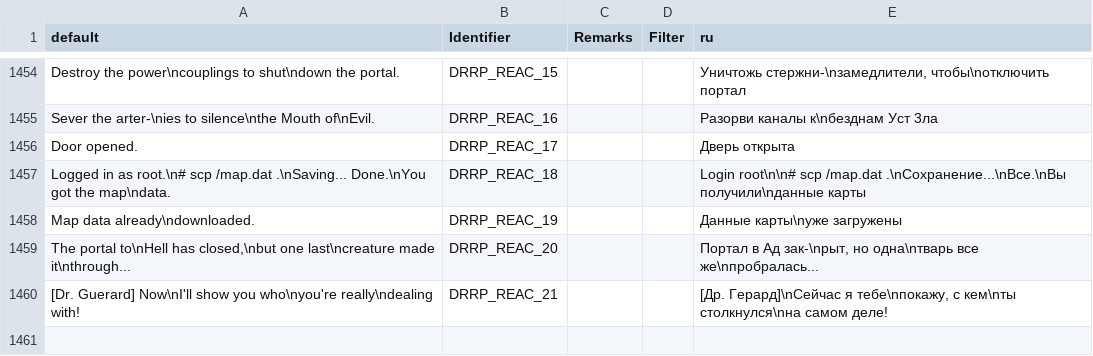
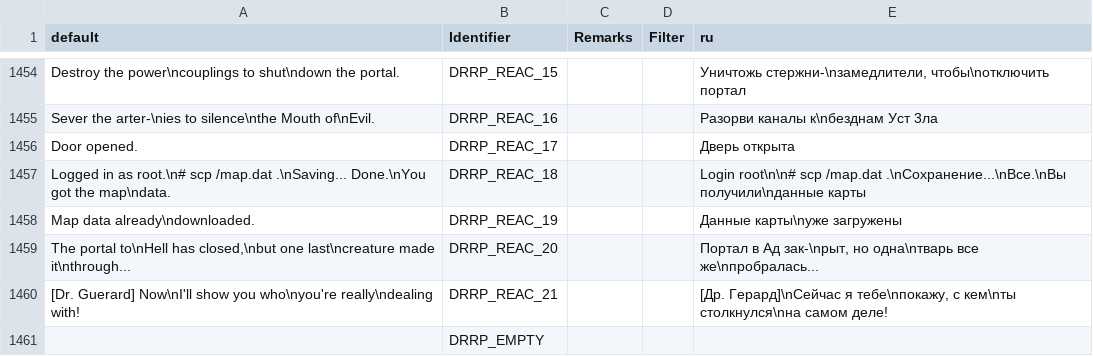
Before and after one commit to DRRP-Team/DRRP, a CSV file: LANGUAGE.CSV, drawn as a sheet; only a part is shown, gaps mark what is left out.

```diff
--- a/LANGUAGE.CSV
+++ b/LANGUAGE.CSV
@@ -1460 +1460,2 @@ Map data already\ndownloaded.,DRRP_REAC_19,,,Данные карты\nуже з
 [Dr. Guerard] Now\nI'll show you who\nyou're really\ndealing with!,DRRP_REAC_21,,,"[Др. Герард]\nСейчас я тебе\nпокажу, с кем\nты столкнулся\nна самом деле!"
+,DRRP_EMPTY,,,
```
Also changed, not shown: 3 other files.
